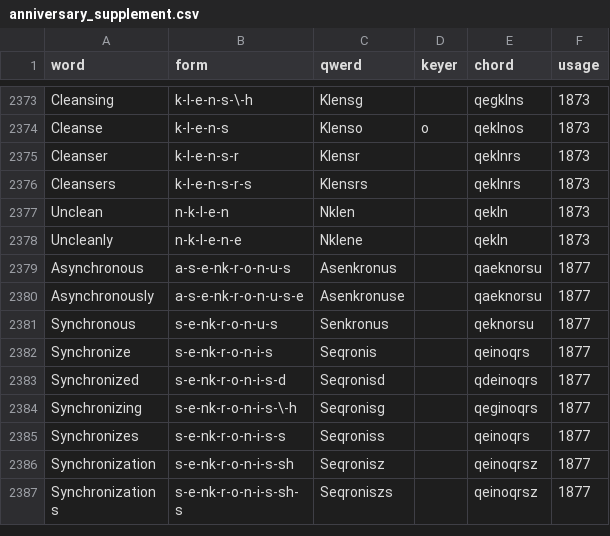
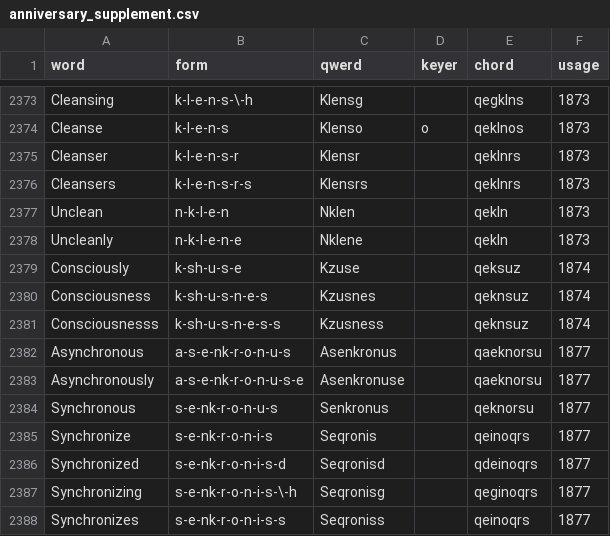
Before and after one commit to codepoke-kk/qwertigraphy, a CSV file: qwertigraph/dictionaries/anniversary_supplement.csv, drawn as a sheet; only a part is shown, gaps mark what is left out; the shorter side is filled out with more unchanged rows; the diff names each change by its address in the sheet, - before the commit and + after, or states it on an @@ line.

```diff
--- a/qwertigraph/dictionaries/anniversary_supplement.csv
+++ b/qwertigraph/dictionaries/anniversary_supplement.csv
+row 2379: Consciously | k-sh-u-s-e | Kzuse |  | qeksuz | 1874
+row 2380: Consciousness | k-sh-u-s-n-e-s | Kzusnes |  | qeknsuz | 1874
+row 2381: Consciousnesss | k-sh-u-s-n-e-s-s | Kzusness |  | qeknsuz | 1874
```
Also changed, not shown: 2 other files.
